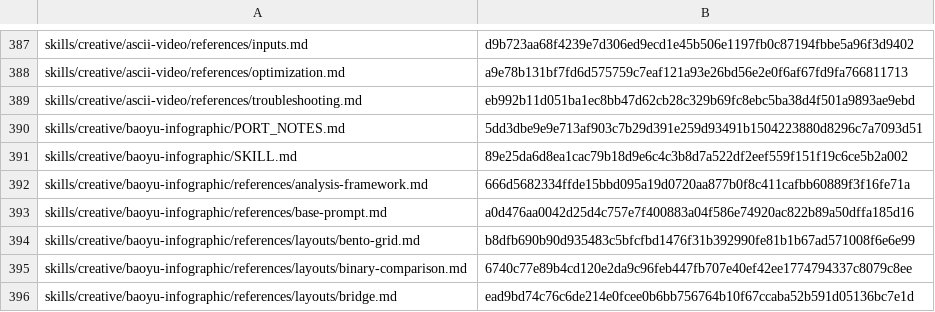
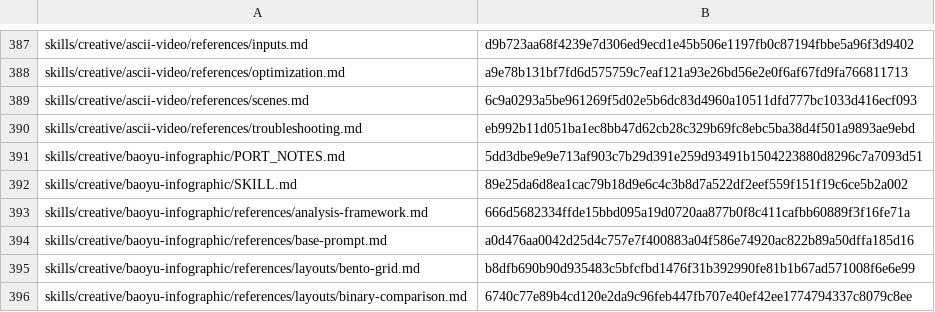
Before and after one commit to RyderFreeman4Logos/hermes-agent-docs-i18n, a TSV file: state/translation-hashes.tsv, drawn as a sheet; only a part is shown, gaps mark what is left out; the shorter side is filled out with more unchanged rows; the diff names each change by its address in the sheet, - before the commit and + after, or states it on an @@ line.

Commit message:
docs: translate skills/creative/ascii-video/references/scenes.md
Translated Hermes Agent source document:

skills/creative/ascii-video/references/scenes.md

```diff
--- a/state/translation-hashes.tsv
+++ b/state/translation-hashes.tsv
+row 389: skills/creative/ascii-video/references/scenes.md | 6c9a0293a5be961269f5d02e5b6dc83d4960a10511dfd777bc1033d416ecf093
```
Also changed, not shown: 3 other files.
